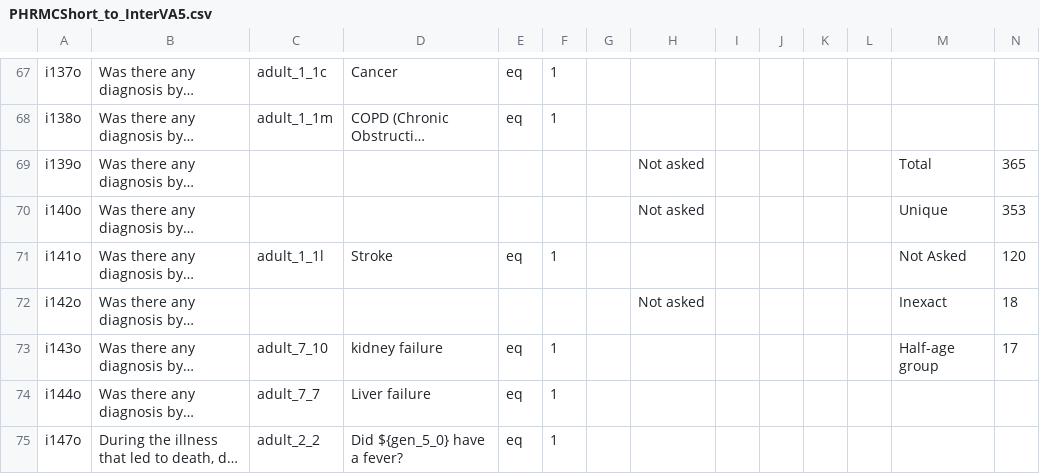
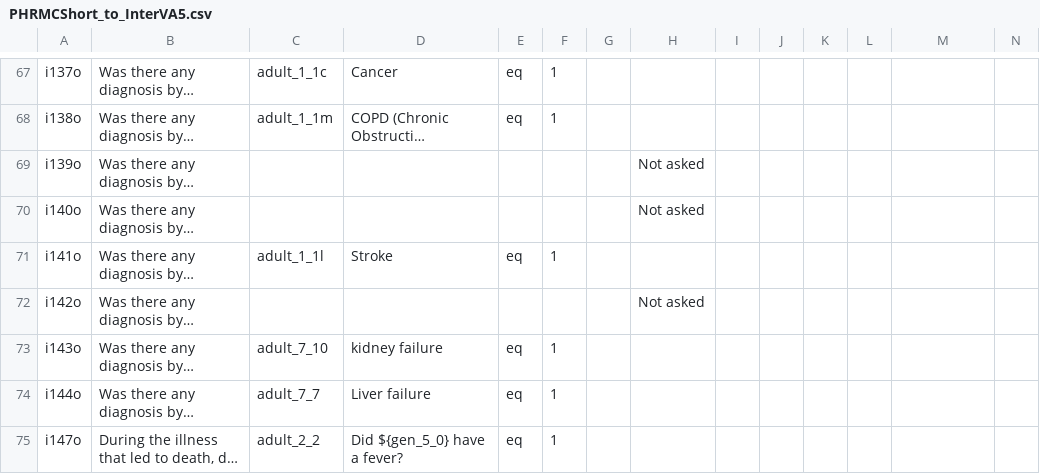
Before and after one commit to verbal-autopsy-software/pyCrossVA, a CSV file: pycrossva/resources/mapping_configuration_files/PHRMCShort_to_InterVA5.csv, drawn as a sheet; only a part is shown, gaps mark what is left out; long unchanged cells end in …; the diff names each change by its address in the sheet, - before the commit and + after, or states it on an @@ line.

```diff
--- a/pycrossva/resources/mapping_configuration_files/PHRMCShort_to_InterVA5.csv
+++ b/pycrossva/resources/mapping_configuration_files/PHRMCShort_to_InterVA5.csv
-M69: Total
+M69: (empty)
-N69: 365
+N69: (empty)
-M70: Unique
+M70: (empty)
-N70: 353
+N70: (empty)
-M71: Not Asked
+M71: (empty)
-N71: 120
+N71: (empty)
-M72: Inexact
+M72: (empty)
-N72: 18
+N72: (empty)
-M73: Half-age group
+M73: (empty)
-N73: 17
+N73: (empty)
```
Also changed, not shown: pycrossva/resources/mapping_configuration_files/PHRMCShort_to_InsillicoVA.csv.
